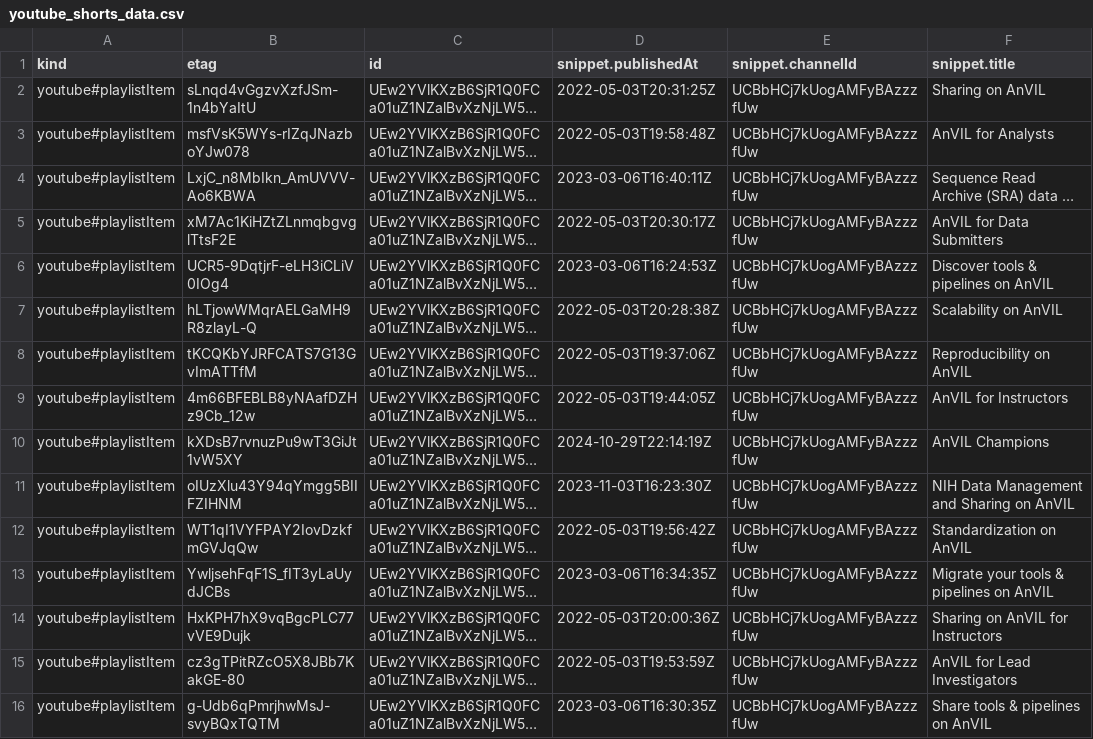
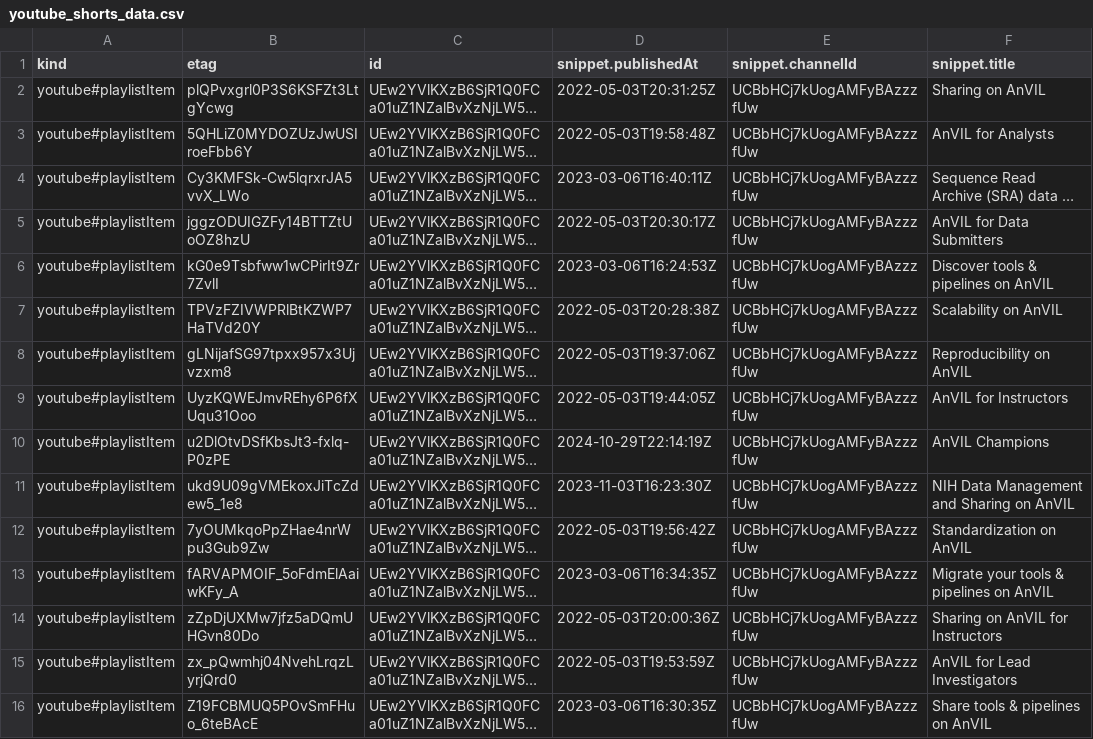
Before and after one commit to fhdsl/AnVIL_Collection, a CSV file: resources/youtube_shorts_data.csv, drawn as a sheet; only a part is shown; long unchanged cells end in …; the diff names each change by its address in the sheet, - before the commit and + after, or states it on an @@ line.

```diff
--- a/resources/youtube_shorts_data.csv
+++ b/resources/youtube_shorts_data.csv
-B2 (etag): sLnqd4vGgzvXzfJSm-1n4bYaItU
+B2 (etag): plQPvxgrl0P3S6KSFZt3LtgYcwg
-B3 (etag): msfVsK5WYs-rIZqJNazboYJw078
+B3 (etag): 5QHLiZ0MYDOZUzJwUSIroeFbb6Y
-B4 (etag): LxjC_n8MbIkn_AmUVVV-Ao6KBWA
+B4 (etag): Cy3KMFSk-Cw5lqrxrJA5vvX_LWo
-B5 (etag): xM7Ac1KiHZtZLnmqbgvglTtsF2E
+B5 (etag): jggzODUIGZFy14BTTZtUoOZ8hzU
-B6 (etag): UCR5-9DqtjrF-eLH3iCLiV0IOg4
+B6 (etag): kG0e9Tsbfww1wCPirIt9Zr7ZvlI
-B7 (etag): hLTjowWMqrAELGaMH9R8zlayL-Q
+B7 (etag): TPVzFZIVWPRlBtKZWP7HaTVd20Y
-B8 (etag): tKCQKbYJRFCATS7G13GvImATTfM
+B8 (etag): gLNijafSG97tpxx957x3Ujvzxm8
-B9 (etag): 4m66BFEBLB8yNAafDZHz9Cb_12w
+B9 (etag): UyzKQWEJmvREhy6P6fXUqu31Ooo
-B10 (etag): kXDsB7rvnuzPu9wT3GiJt1vW5XY
+B10 (etag): u2DlOtvDSfKbsJt3-fxlq-P0zPE
-B11 (etag): oIUzXlu43Y94qYmgg5BIIFZIHNM
+B11 (etag): ukd9U09gVMEkoxJiTcZdew5_1e8
-B12 (etag): WT1qI1VYFPAY2IovDzkfmGVJqQw
+B12 (etag): 7yOUMkqoPpZHae4nrWpu3Gub9Zw
-B13 (etag): YwljsehFqF1S_fIT3yLaUydJCBs
+B13 (etag): fARVAPMOIF_5oFdmElAaiwKFy_A
-B14 (etag): HxKPH7hX9vqBgcPLC77vVE9Dujk
+B14 (etag): zZpDjUXMw7jfz5aDQmUHGvn80Do
-B15 (etag): cz3gTPitRZcO5X8JBb7KakGE-80
+B15 (etag): zx_pQwmhj04NvehLrqzLyrjQrd0
-B16 (etag): g-Udb6qPmrjhwMsJ-svyBQxTQTM
+B16 (etag): Z19FCBMUQ5POvSmFHuo_6teBAcE
```
Also changed, not shown: resources/youtube_anvil_wdl_data.csv, resources/youtube_demos_data.csv, 3 other files.
